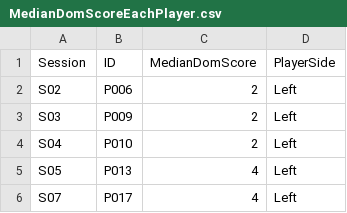
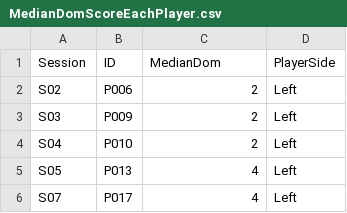
Before and after one commit to ZohrehKhosroebigi/InteractionMEWithFeaturesOfDialogue, a CSV file: 4-Paper_Join_Motion_Gest_Collab_Dom_Trait_EachPlayer/Dominance/MedianDomScoreEachPlayer.csv, drawn as a sheet; only a part is shown.

```diff
--- a/4-Paper_Join_Motion_Gest_Collab_Dom_Trait_EachPlayer/Dominance/MedianDomScoreEachPlayer.csv
+++ b/4-Paper_Join_Motion_Gest_Collab_Dom_Trait_EachPlayer/Dominance/MedianDomScoreEachPlayer.csv
@@ -1,2 +1,2 @@
-Session,ID,MedianDomScore,PlayerSide
+Session,ID,MedianDom,PlayerSide
 S02,P006,2,Left
```
Also changed, not shown: 4-Paper_Join_Motion_Gest_Collab_Dom_Trait_EachPlayer/Collaboration/collaboration_assessment.csv, 2 other files.
